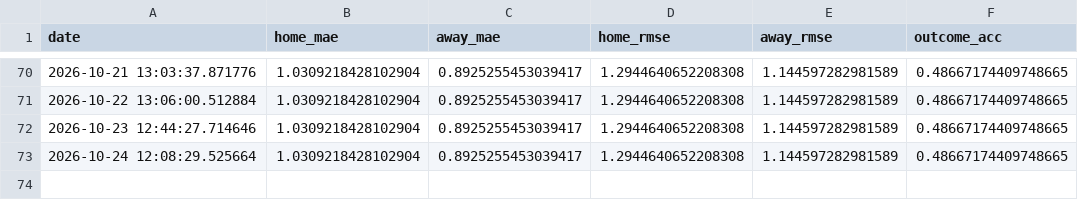
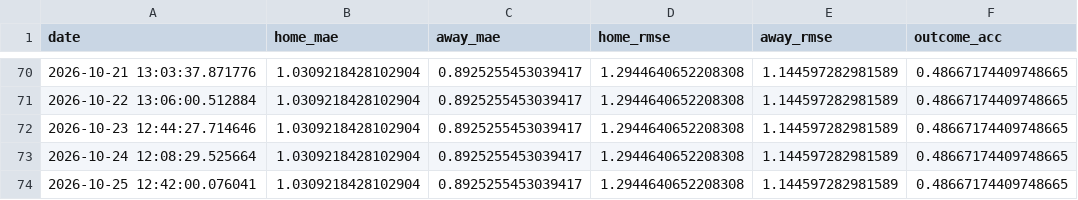
Before and after one commit to gmalbert/belgium-soccer, a CSV file: data_files/poisson_metrics_history.csv, drawn as a sheet; only a part is shown, gaps mark what is left out; the diff names each change by its address in the sheet, - before the commit and + after, or states it on an @@ line.

```diff
--- a/data_files/poisson_metrics_history.csv
+++ b/data_files/poisson_metrics_history.csv
+row 74: 2026-10-25 12:42:00.076041 | 1.0309218428102904 | 0.8925255453039417 | 1.2944640652208308 | 1.144597282981589 | 0.48667174409748665
```
Also changed, not shown: data_files/upcoming_fixtures.csv, data_files/upcoming_predictions.csv, 9 other files.
